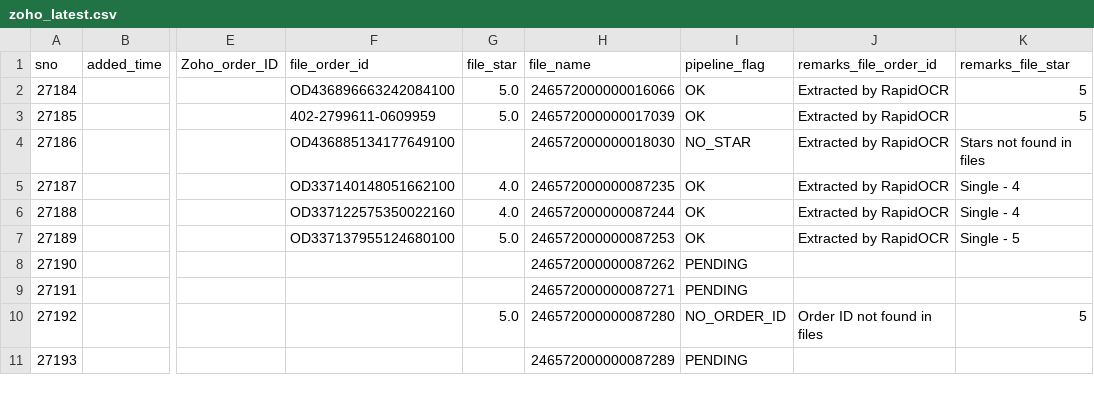
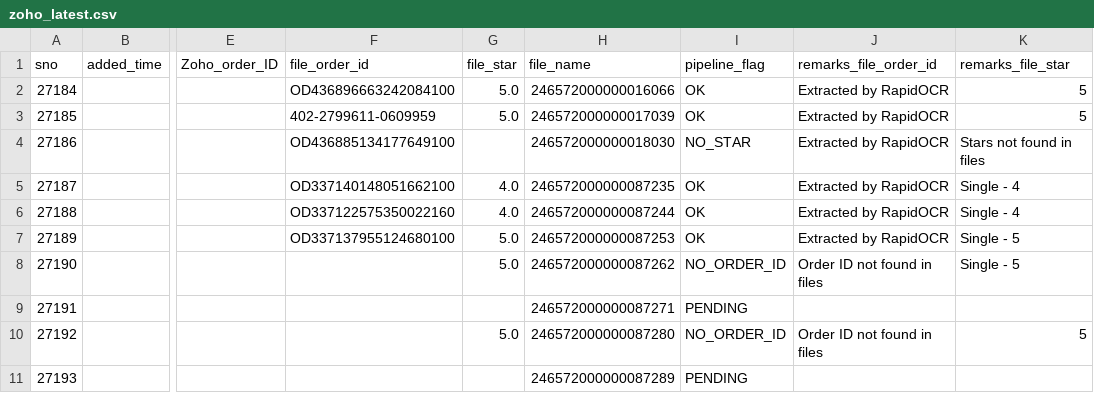
Before and after one commit to BobCantBuild/zoho-image-pipeline, a CSV file: data/zoho_latest.csv, drawn as a sheet; only a part is shown, gaps mark what is left out; the diff names each change by its address in the sheet, - before the commit and + after, or states it on an @@ line.

Commit message:
auto: update dashboard data — 10 records [2026-05-21 14:24]

```diff
--- a/data/zoho_latest.csv
+++ b/data/zoho_latest.csv
-G8 (file_star): (empty)
+G8 (file_star): 5.0
-I8 (pipeline_flag): PENDING
+I8 (pipeline_flag): NO_ORDER_ID
-J8 (remarks_file_order_id): (empty)
+J8 (remarks_file_order_id): Order ID not found in files
-K8 (remarks_file_star): (empty)
+K8 (remarks_file_star): Single - 5
```
